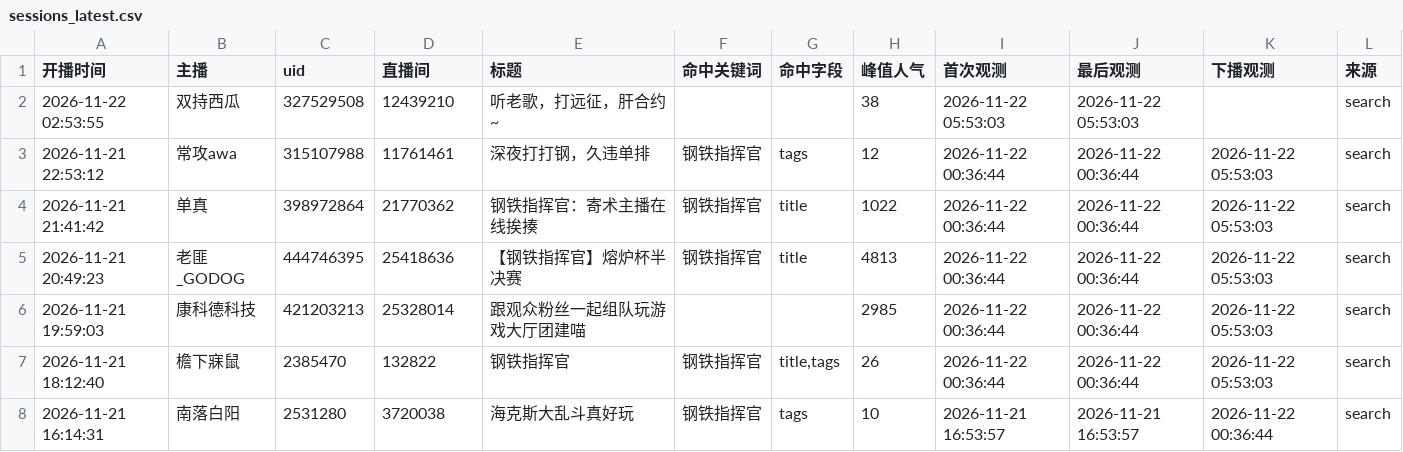
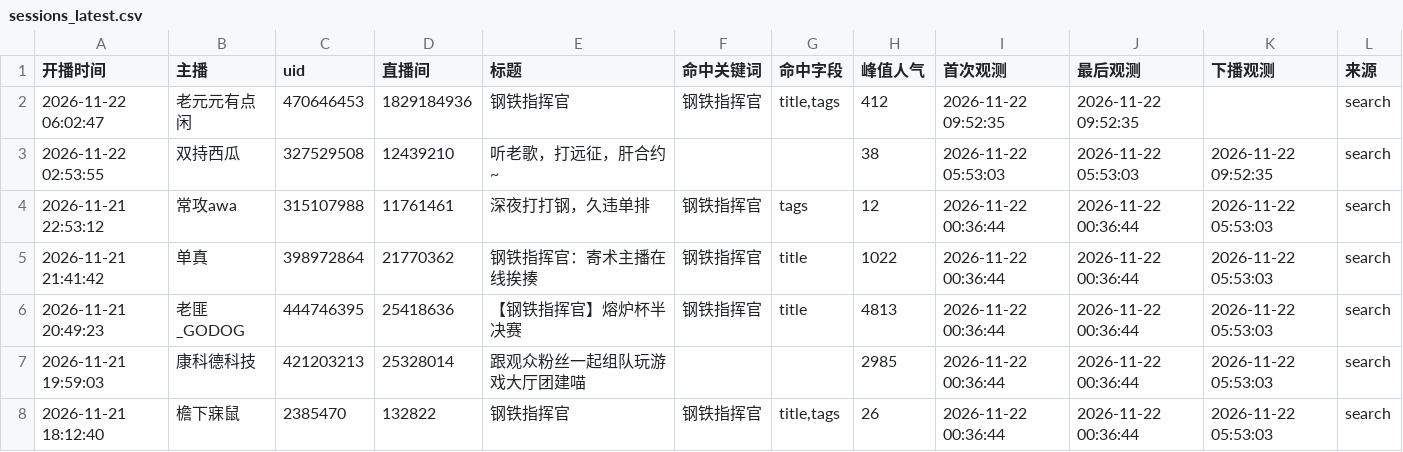
Before and after one commit to MaxLinkerAlpha/bilibili-mechabellum-live, a CSV file: output/sessions_latest.csv, drawn as a sheet; only a part is shown; the shorter side is filled out with more unchanged rows.

```diff
--- a/output/sessions_latest.csv
+++ b/output/sessions_latest.csv
@@ -1,3 +1,4 @@
 开播时间,主播,uid,直播间,标题,命中关键词,命中字段,峰值人气,首次观测,最后观测,下播观测,来源
-2026-11-22 02:53:55,双持西瓜,327529508,12439210,听老歌，打远征，肝合约~,,,38,2026-11-22 05:53:03,2026-11-22 05:53:03,,search
+2026-11-22 06:02:47,老元元有点闲,470646453,1829184936,钢铁指挥官,钢铁指挥官,"title,tags",412,2026-11-22 09:52:35,2026-11-22 09:52:35,,search
+2026-11-22 02:53:55,双持西瓜,327529508,12439210,听老歌，打远征，肝合约~,,,38,2026-11-22 05:53:03,2026-11-22 05:53:03,2026-11-22 09:52:35,search
 2026-11-21 22:53:12,常攻awa,315107988,11761461,深夜打打钢，久违单排,钢铁指挥官,tags,12,2026-11-22 00:36:44,2026-11-22 00:36:44,2026-11-22 05:53:03,search
```
Also changed, not shown: output/streamers_latest.csv, 2 other files.
